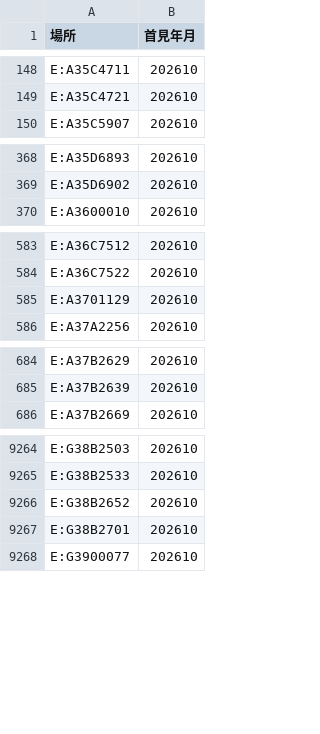
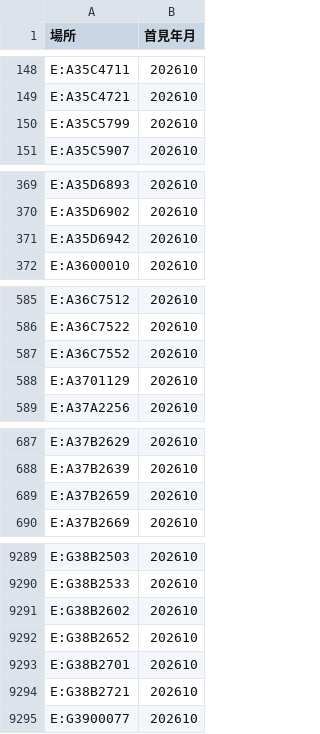
Before and after one commit to Andy-Zhang-22/chailease-work, a CSV file: leads/industry/seen-sites.csv, drawn as a sheet; only a part is shown, gaps mark what is left out; the diff covers the shown part only; the diff names each change by its address in the sheet, - before the commit and + after, or states it on an @@ line.

```diff
--- a/leads/industry/seen-sites.csv
+++ b/leads/industry/seen-sites.csv
+row 150: E:A35C5799 | 202610
+row 371: E:A35D6942 | 202610
+row 587: E:A36C7552 | 202610
+row 689: E:A37B2659 | 202610
+row 9291: E:G38B2602 | 202610
+row 9294: E:G38B2721 | 202610
```
Also changed, not shown: 32 added rows elsewhere in this file, leads/industry/seen.csv, 2 other files.
